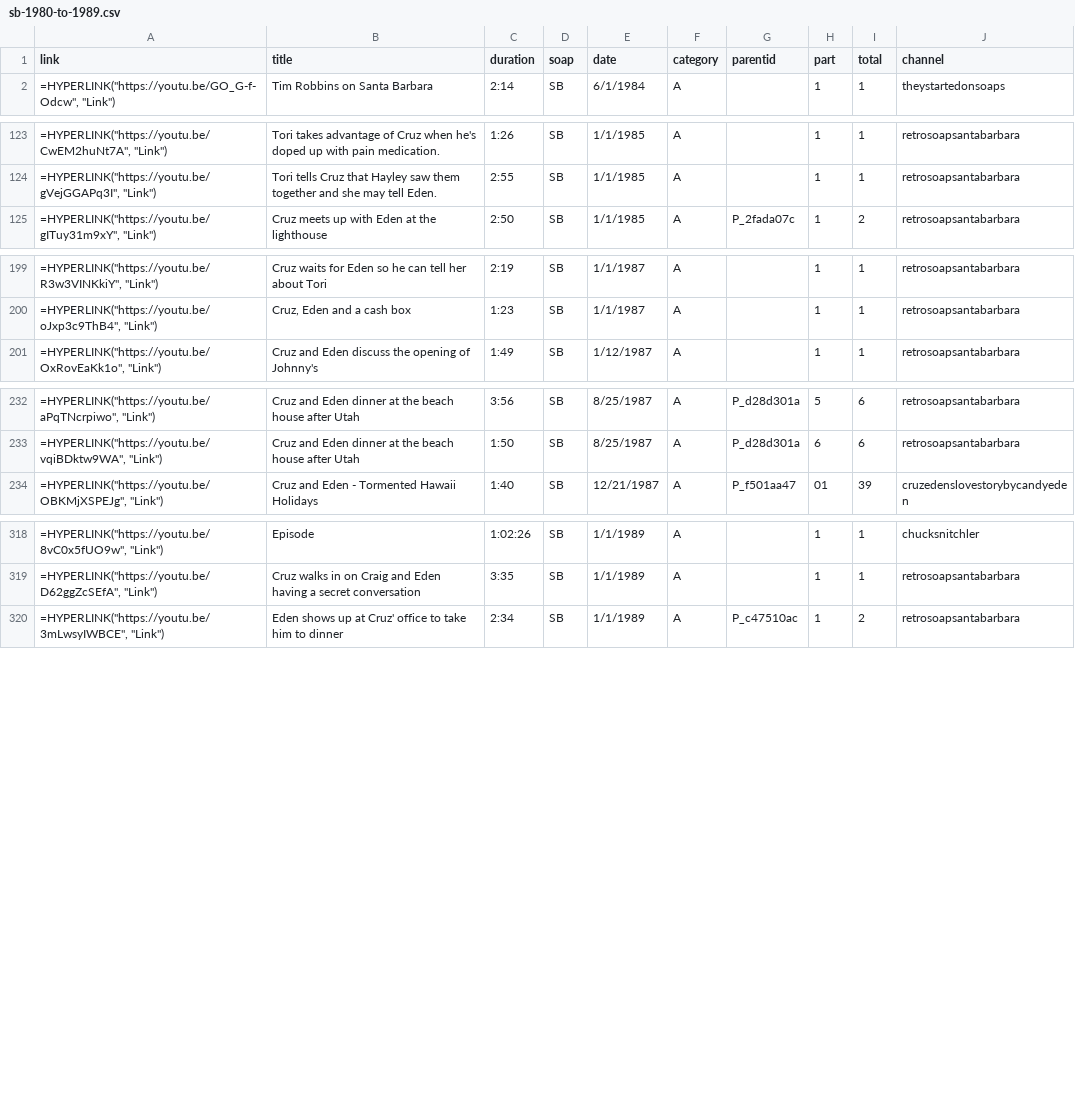
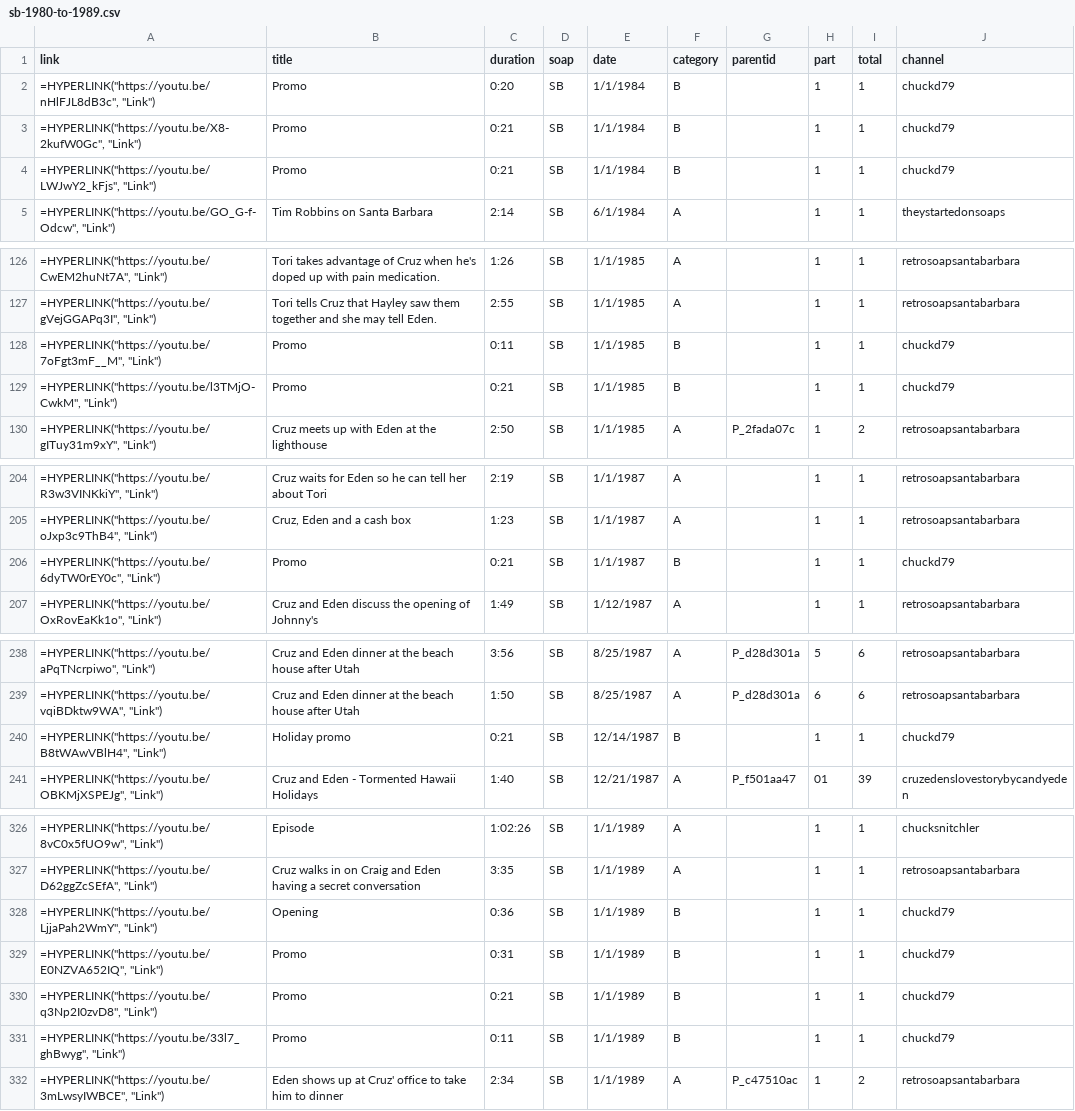
Before and after one commit to HamiltonBernique/SoapJack, a CSV file: SB/sb-1980-to-1989.csv, drawn as a sheet; only a part is shown, gaps mark what is left out; the diff covers the shown part only; the diff names each change by its address in the sheet, - before the commit and + after, or states it on an @@ line.

```diff
--- a/SB/sb-1980-to-1989.csv
+++ b/SB/sb-1980-to-1989.csv
+row 2: =HYPERLINK("https://youtu.be/nHlFJL8dB3c", "Link") | Promo | 0:20 | SB | 1/1/1984 | B |  | 1 | 1 | chuckd79
+row 3: =HYPERLINK("https://youtu.be/X8-2kufW0Gc", "Link") | Promo | 0:21 | SB | 1/1/1984 | B |  | 1 | 1 | chuckd79
+row 4: =HYPERLINK("https://youtu.be/LWJwY2_kFjs", "Link") | Promo | 0:21 | SB | 1/1/1984 | B |  | 1 | 1 | chuckd79
+row 128: =HYPERLINK("https://youtu.be/7oFgt3mF__M", "Link") | Promo | 0:11 | SB | 1/1/1985 | B |  | 1 | 1 | chuckd79
+row 129: =HYPERLINK("https://youtu.be/l3TMjO-CwkM", "Link") | Promo | 0:21 | SB | 1/1/1985 | B |  | 1 | 1 | chuckd79
+row 206: =HYPERLINK("https://youtu.be/6dyTW0rEY0c", "Link") | Promo | 0:21 | SB | 1/1/1987 | B |  | 1 | 1 | chuckd79
+row 240: =HYPERLINK("https://youtu.be/B8tWAwVBlH4", "Link") | Holiday promo | 0:21 | SB | 12/14/1987 | B |  | 1 | 1 | chuckd79
+row 328: =HYPERLINK("https://youtu.be/LjjaPah2WmY", "Link") | Opening | 0:36 | SB | 1/1/1989 | B |  | 1 | 1 | chuckd79
+row 329: =HYPERLINK("https://youtu.be/E0NZVA652IQ", "Link") | Promo | 0:31 | SB | 1/1/1989 | B |  | 1 | 1 | chuckd79
+row 330: =HYPERLINK("https://youtu.be/q3Np2I0zvD8", "Link") | Promo | 0:21 | SB | 1/1/1989 | B |  | 1 | 1 | chuckd79
+row 331: =HYPERLINK("https://youtu.be/33l7_ghBwyg", "Link") | Promo | 0:11 | SB | 1/1/1989 | B |  | 1 | 1 | chuckd79
```
Also changed, not shown: 1 added row elsewhere in this file, RH/rh-1979-and-earlier.csv, RH/rh-1980-to-1989.csv, 9 other files.
